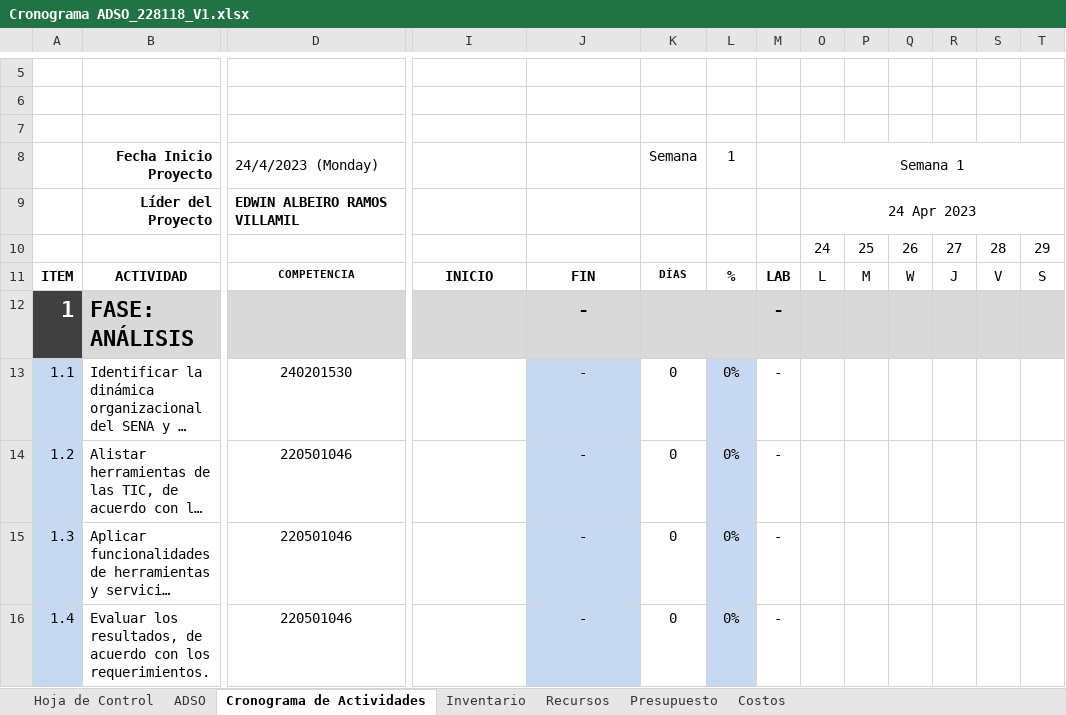
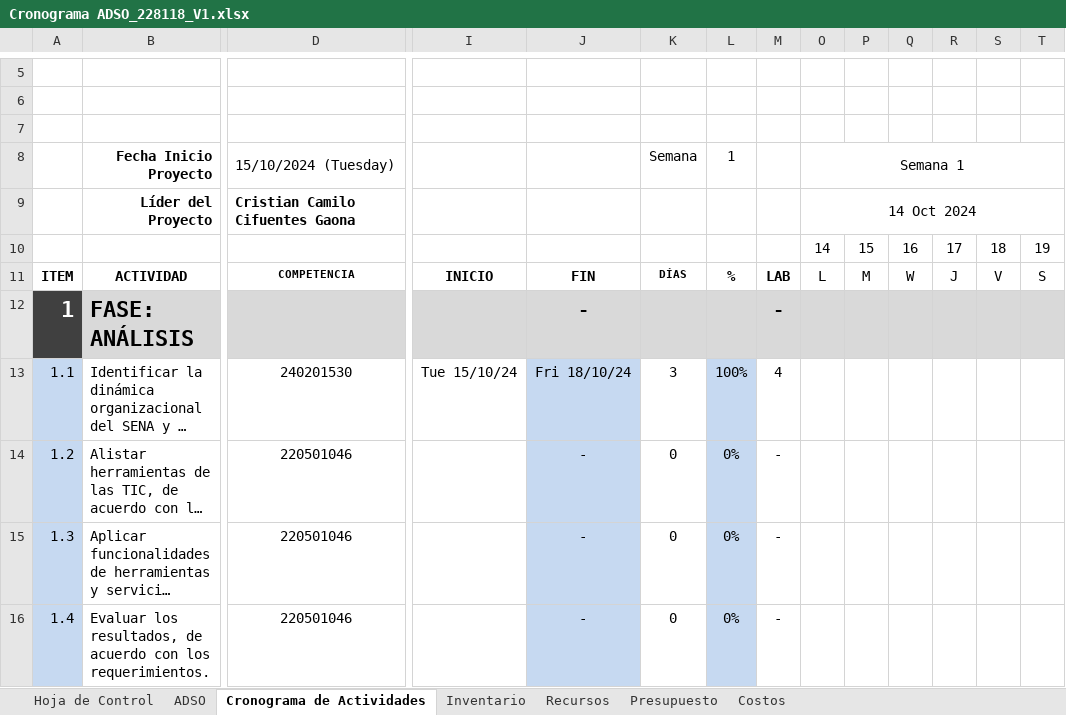
Before and after one commit to Cristian6006/AXXION_SYSTEM, an Excel workbook: _docs/Cronograma ADSO_228118_V1.xlsx, sheet Cronograma de Actividades, drawn as a sheet; only a part is shown, gaps mark what is left out; long unchanged cells end in …; values as stored, in another font and other column widths than the file's, no borders; charts and pictures and conditional formats not drawn; removed rows and columns are numbered as before the commit, all else as after; rows hold the shown columns only; the diff names each change by its address in the sheet, - before the commit and + after, or states it on an @@ line.

```diff
--- a/_docs/Cronograma ADSO_228118_V1.xlsx (sheet Cronograma de Actividades)
+++ b/_docs/Cronograma ADSO_228118_V1.xlsx (sheet Cronograma de Actividades)
-D8: 24/4/2023 (Monday)
+D8: 15/10/2024 (Tuesday)
-row 9:  | Líder del Proyecto | EDWIN ALBEIRO RAMOS VILLAMIL |  |  |  |  |  | 24 Apr 2023
-row 10:  |  |  |  |  |  |  |  | 24 | 25 | 26 | 27 | 28 | 29
+row 9:  | Líder del Proyecto | Cristian Camilo Cifuentes Gaona |  |  |  |  |  | 14 Oct 2024
+row 10:  |  |  |  |  |  |  |  | 14 | 15 | 16 | 17 | 18 | 19
-I13: (empty)
+I13: Tue 15/10/24
-J13: -
+J13: Fri 18/10/24
-K13: 0
+K13: 3
-L13: 0%
+L13: 100%
-M13: -
+M13: 4
```
Also changed, not shown: sheet Hoja de Control, charts or pictures, 5 other files.
